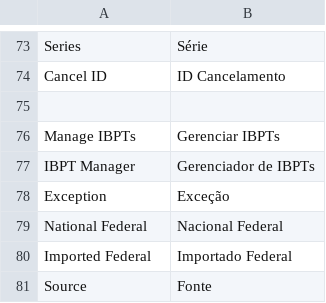
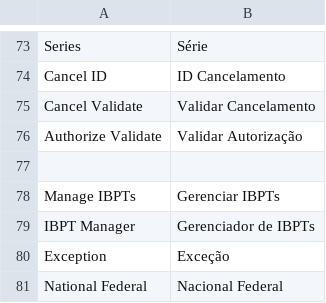
Before and after one commit to gamuzatech/tolucastore-openmage, a CSV file: app/locale/pt_BR/Gamuza_Brazil.csv, drawn as a sheet; only a part is shown, gaps mark what is left out; the shorter side is filled out with more unchanged rows.

Commit message:
Atualizado modulo Gamuza_Brazil: adicionado flag para validação de autorização e cancelamento da NFC-e

```diff
--- a/app/locale/pt_BR/Gamuza_Brazil.csv
+++ b/app/locale/pt_BR/Gamuza_Brazil.csv
@@ -74,2 +74,4 @@
 "Cancel ID","ID Cancelamento"
+"Cancel Validate","Validar Cancelamento"
+"Authorize Validate","Validar Autorização"
 
```
Also changed, not shown: 4 other files.
